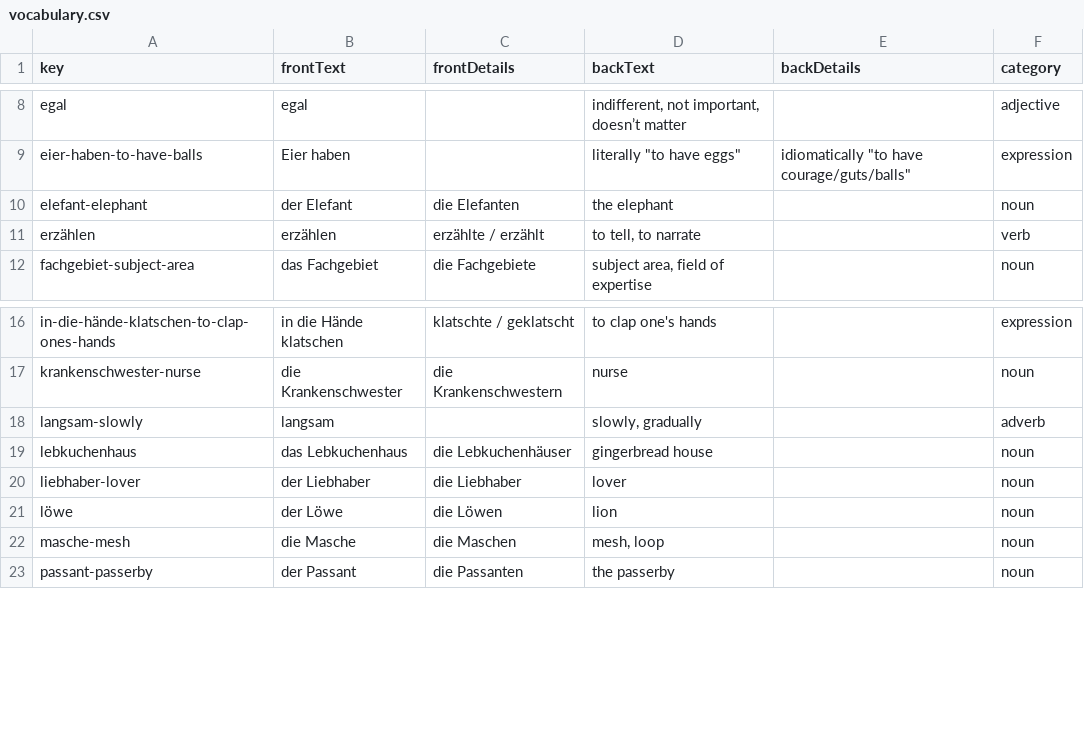
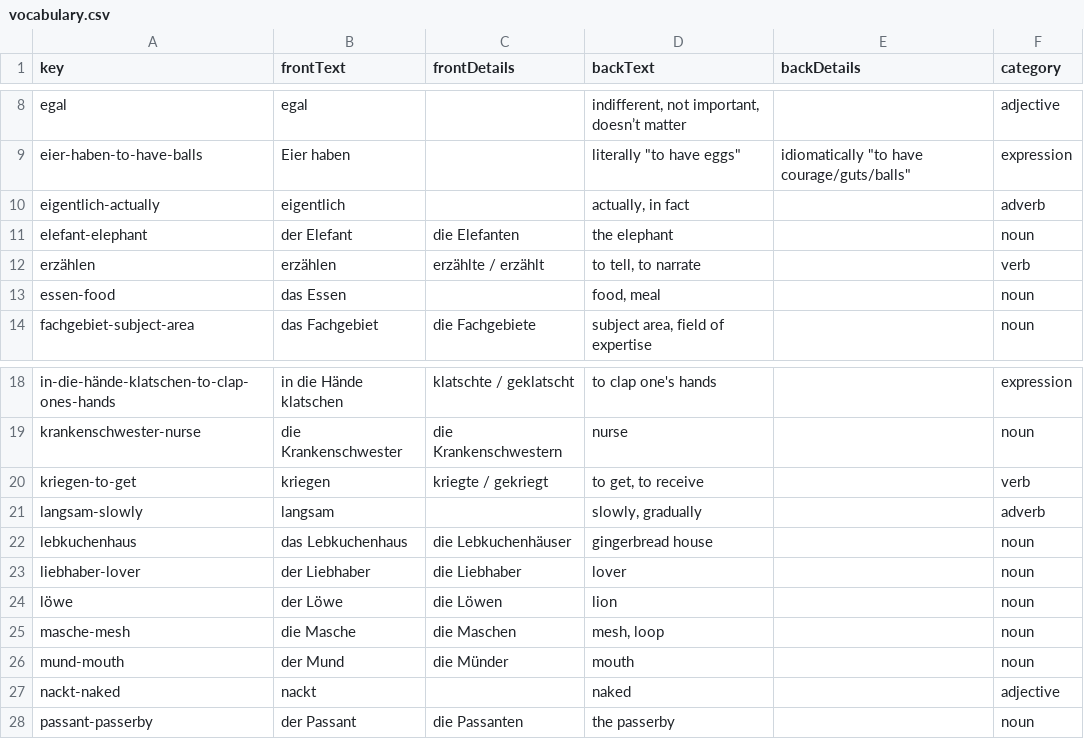
Before and after one commit to funnygerman/wortschatz, a CSV file: en/data/vocabulary.csv, drawn as a sheet; only a part is shown, gaps mark what is left out; the diff names each change by its address in the sheet, - before the commit and + after, or states it on an @@ line.

Commit message:
Adjust vocabulary

```diff
--- a/en/data/vocabulary.csv
+++ b/en/data/vocabulary.csv
+row 10: eigentlich-actually | eigentlich |  | actually, in fact |  | adverb
+row 13: essen-food | das Essen |  | food, meal |  | noun
+row 20: kriegen-to-get | kriegen | kriegte / gekriegt | to get, to receive |  | verb
+row 26: mund-mouth | der Mund | die Münder | mouth |  | noun
+row 27: nackt-naked | nackt |  | naked |  | adjective
```
